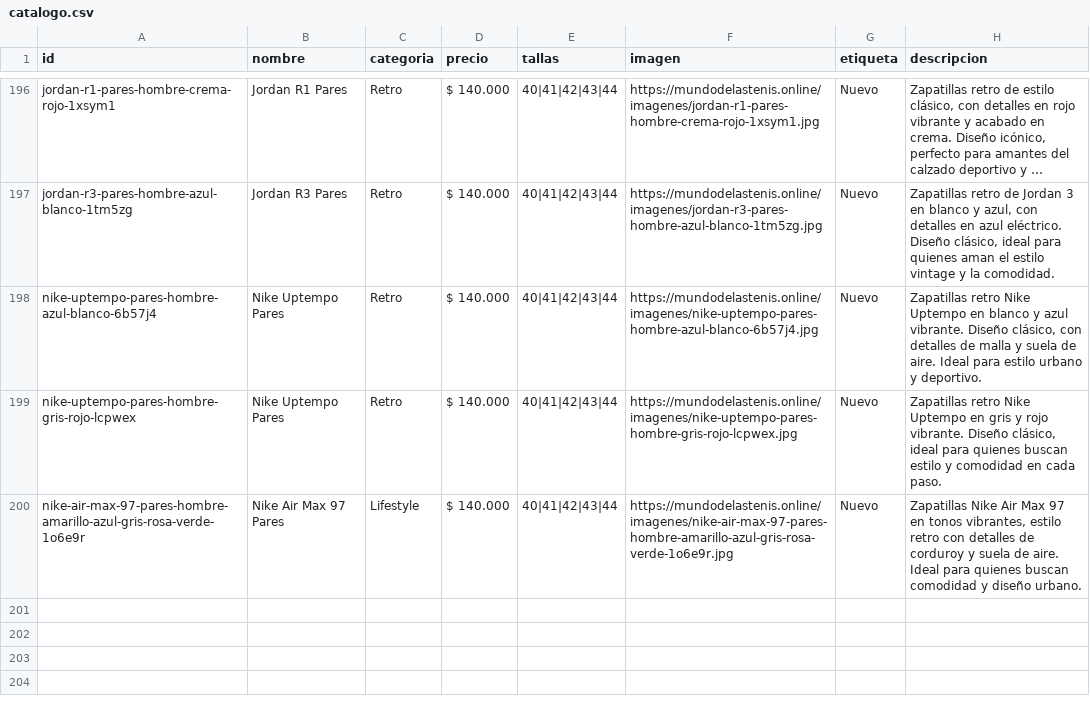
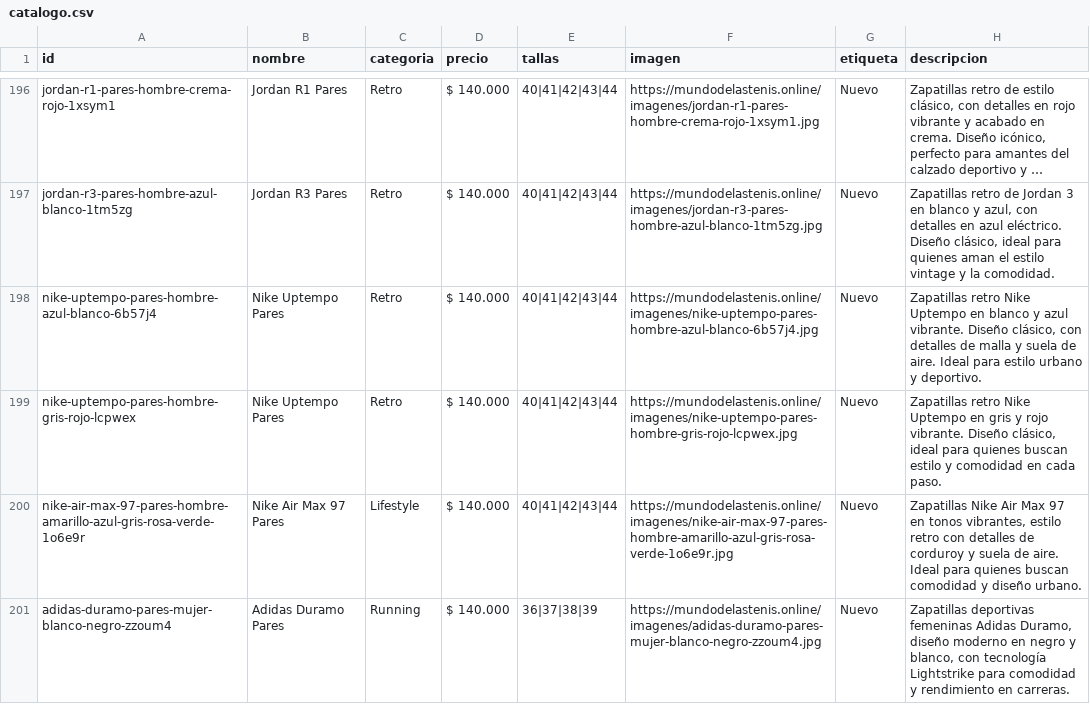
Before and after one commit to Aanticamperos/Mundo-de-las-tenis, a CSV file: catalogo.csv, drawn as a sheet; only a part is shown, gaps mark what is left out; long unchanged cells end in ….

Commit message:
Agregar producto adidas-duramo-pares-mujer-blanco-negro-zzoum4 al catálogo

```diff
--- a/catalogo.csv
+++ b/catalogo.csv
@@ -200 +200,2 @@ id,nombre,categoria,precio,tallas,imagen,etiqueta,descripcion
 "nike-air-max-97-pares-hombre-amarillo-azul-gris-rosa-verde-1o6e9r","Nike Air Max 97 Pares","Lifestyle","$ 140.000","40|41|42|43|44","https://mundodelastenis.online/imagenes/nike-air-max-97-pares-hombre-amarillo-azul-gris-rosa-verde-1o6e9r.jpg","Nuevo","Zapatillas Nike Air Max 97 en tonos vibrantes, estilo retro con detalles de corduroy y suela de aire. Ideal para quienes buscan comodidad y diseño urbano."
+"adidas-duramo-pares-mujer-blanco-negro-zzoum4","Adidas Duramo Pares","Running","$ 140.000","36|37|38|39","https://mundodelastenis.online/imagenes/adidas-duramo-pares-mujer-blanco-negro-zzoum4.jpg","Nuevo","Zapatillas deportivas femeninas Adidas Duramo, diseño moderno en negro y blanco, con tecnología Lightstrike para comodidad y rendimiento en carreras."
```
